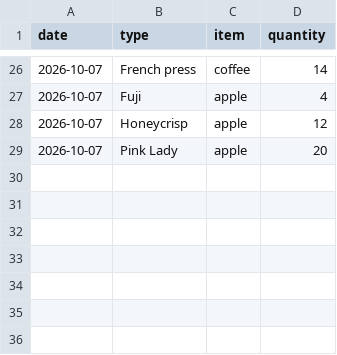
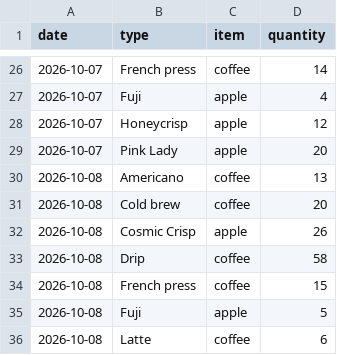
Before and after one commit to jadenmecham/flair_adult_breakfast, a CSV file: public/types.csv, drawn as a sheet; only a part is shown, gaps mark what is left out.

```diff
--- a/public/types.csv
+++ b/public/types.csv
@@ -29 +29,8 @@ date,type,item,quantity
 2026-10-07,Pink Lady,apple,20
+2026-10-08,Americano,coffee,13
+2026-10-08,Cold brew,coffee,20
+2026-10-08,Cosmic Crisp,apple,26
+2026-10-08,Drip,coffee,58
+2026-10-08,French press,coffee,15
+2026-10-08,Fuji,apple,5
+2026-10-08,Latte,coffee,6
```
Also changed, not shown: public/consumption.csv.
